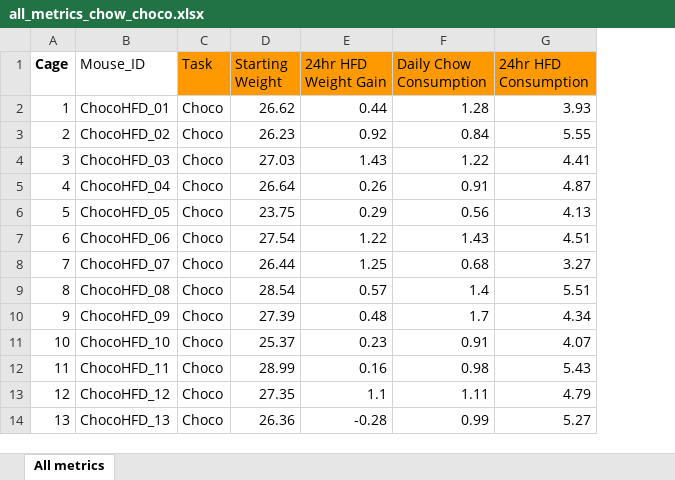
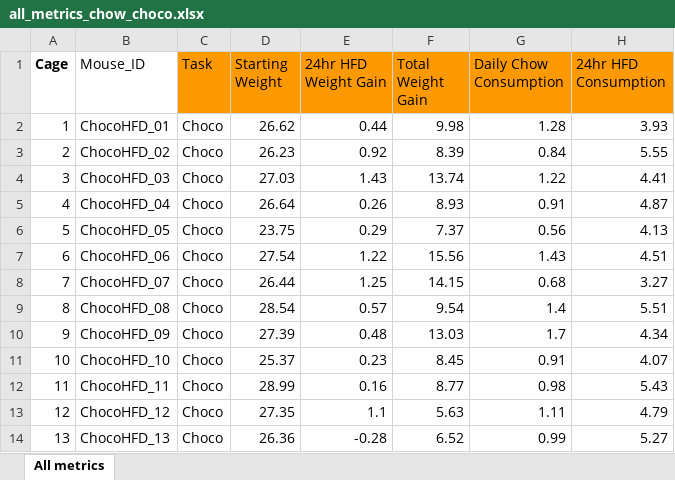
Before and after one commit to KravitzLab/PredictingObesity, an Excel workbook: all_metrics_chow_choco.xlsx, sheet All metrics, drawn as a sheet; only a part is shown; values as stored, in another font and other column widths than the file's, no borders; charts and pictures not drawn; the diff names each change by its address in the sheet, - before the commit and + after, or states it on an @@ line.

Commit message:
Add FED/pellet data and update metrics
Add multiple FED and pellet-behavior data archives and a correlations spreadsheet. Added: FED_analysis/ChocoHFD_FR1_L1_renamed.zip, FED_analysis/ChocoHFD_PR1_L1_renamed.zip, FED_analysis/Chow_FR1_L1.zip, FED_analysis/Chow_PR1_L1.zip, choco_pellet_behavior/ChocoHFD_PR1_L1.zip, choco_pellet_behavior/FR1/L1/ChocoHFD_FR1_L1.zip, and weight_gain_correlations_colored.xlsx. Updated all_metrics_chow_choco.xlsx with revised metrics for downstream analysis.

```diff
--- a/all_metrics_chow_choco.xlsx (sheet All metrics)
+++ b/all_metrics_chow_choco.xlsx (sheet All metrics)
+column F (Total Weight Gain), rows 2-14: 9.98 | 8.39 | 13.74 | 8.93 | 7.37 | 15.56 | 14.15 | 9.54 | 13.03 | 8.45 | 8.77 | 5.63 | 6.52
```
Also changed, not shown: charts or pictures, 7 other files.
